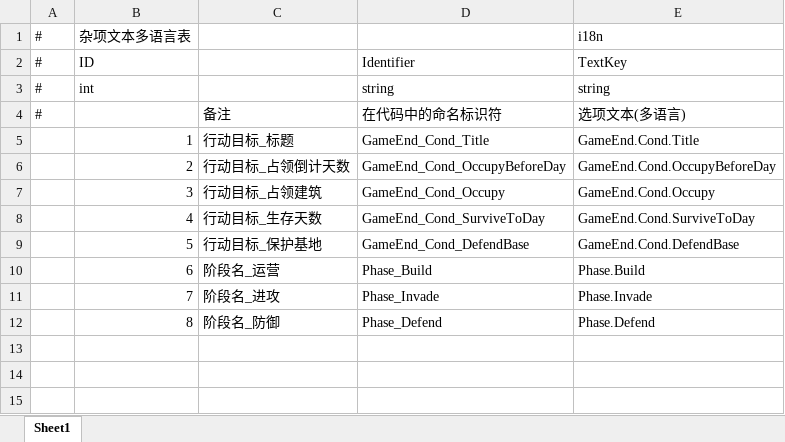
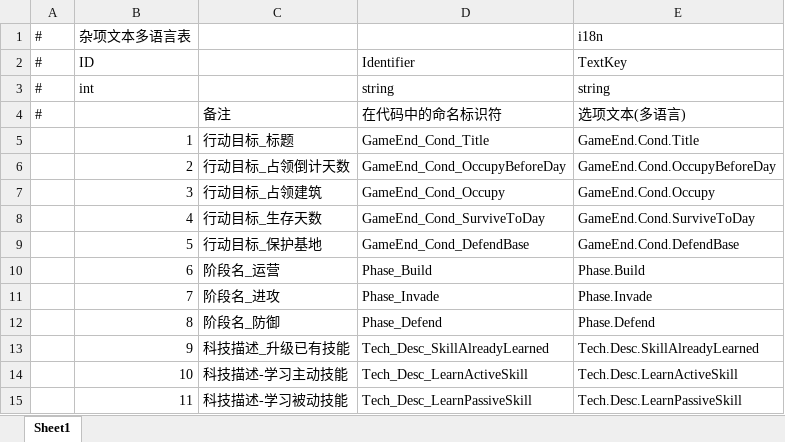
Before and after one commit to Neilander/GF_X, an Excel workbook: AAAGameData/DataTables/Text/LocalizationTextTable_Misc.xlsx, sheet Sheet1, drawn as a sheet; values as stored, in another font and other column widths than the file's, no borders; the diff names each change by its address in the sheet, - before the commit and + after, or states it on an @@ line.

```diff
--- a/AAAGameData/DataTables/Text/LocalizationTextTable_Misc.xlsx (sheet Sheet1)
+++ b/AAAGameData/DataTables/Text/LocalizationTextTable_Misc.xlsx (sheet Sheet1)
+row 13:  | 9 | 科技描述_升级已有技能 | Tech_Desc_SkillAlreadyLearned | Tech.Desc.SkillAlreadyLearned
+row 14:  | 10 | 科技描述-学习主动技能 | Tech_Desc_LearnActiveSkill | Tech.Desc.LearnActiveSkill
+row 15:  | 11 | 科技描述-学习被动技能 | Tech_Desc_LearnPassiveSkill | Tech.Desc.LearnPassiveSkill
```
Also changed, not shown: AAAGameData/Languages/ChineseSimplified.xlsx, AAAGameData/Languages/ChineseTraditional.xlsx, 41 other files.
